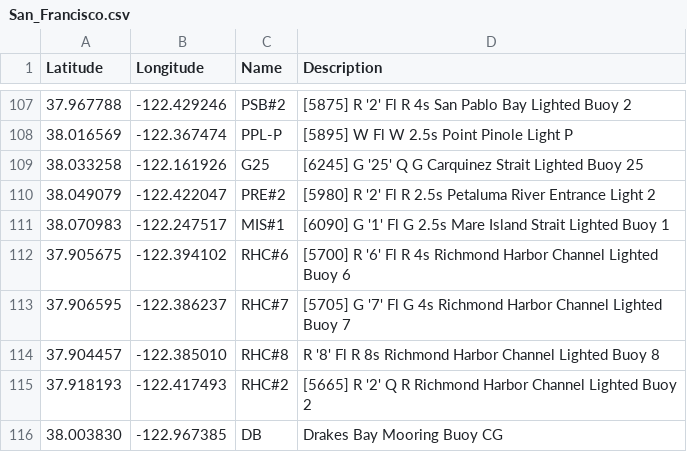
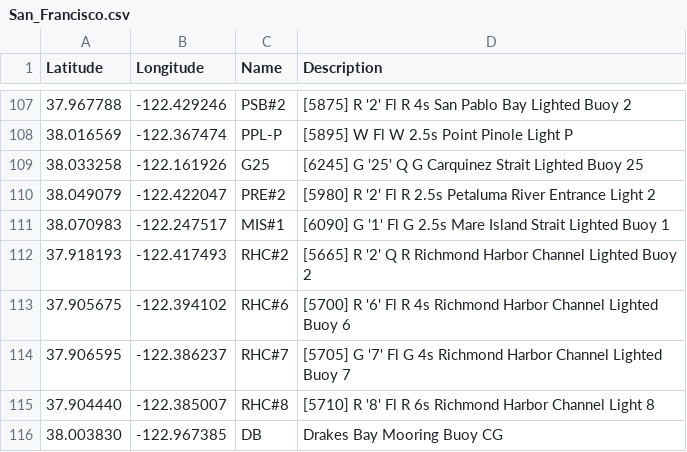
Before and after one commit to nkiesel/YRA-Marks, a CSV file: San_Francisco.csv, drawn as a sheet; only a part is shown, gaps mark what is left out.

Commit message:
add NOAA LLNR to RHC#8 to use offical NOAA position and description

```diff
--- a/San_Francisco.csv
+++ b/San_Francisco.csv
@@ -111,6 +111,6 @@ Latitude,Longitude,Name,Description
 38.070983,-122.247517,"MIS#1","[6090] G '1' Fl G 2.5s Mare Island Strait Lighted Buoy 1"
+37.918193,-122.417493,"RHC#2","[5665] R '2' Q R Richmond Harbor Channel Lighted Buoy 2"
 37.905675,-122.394102,"RHC#6","[5700] R '6' Fl R 4s Richmond Harbor Channel Lighted Buoy 6"
 37.906595,-122.386237,"RHC#7","[5705] G '7' Fl G 4s Richmond Harbor Channel Lighted Buoy 7"
-37.904457,-122.385010,"RHC#8","R '8' Fl R 8s Richmond Harbor Channel Lighted Buoy 8"
-37.918193,-122.417493,"RHC#2","[5665] R '2' Q R Richmond Harbor Channel Lighted Buoy 2"
+37.904440,-122.385007,"RHC#8","[5710] R '8' Fl R 6s Richmond Harbor Channel Light 8"
 38.003830,-122.967385,"DB","Drakes Bay Mooring Buoy CG"
```
Also changed, not shown: 9 other files.
